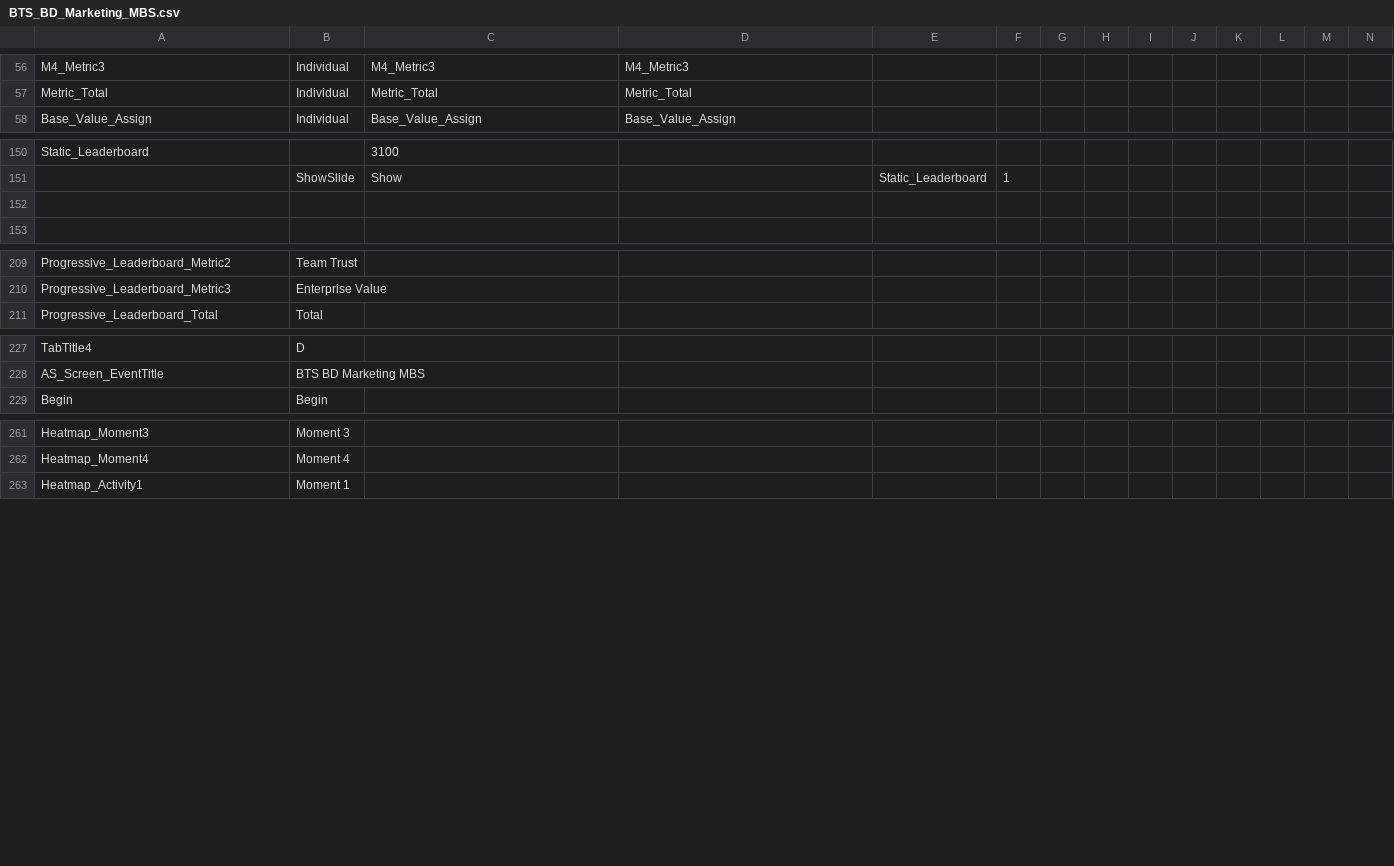
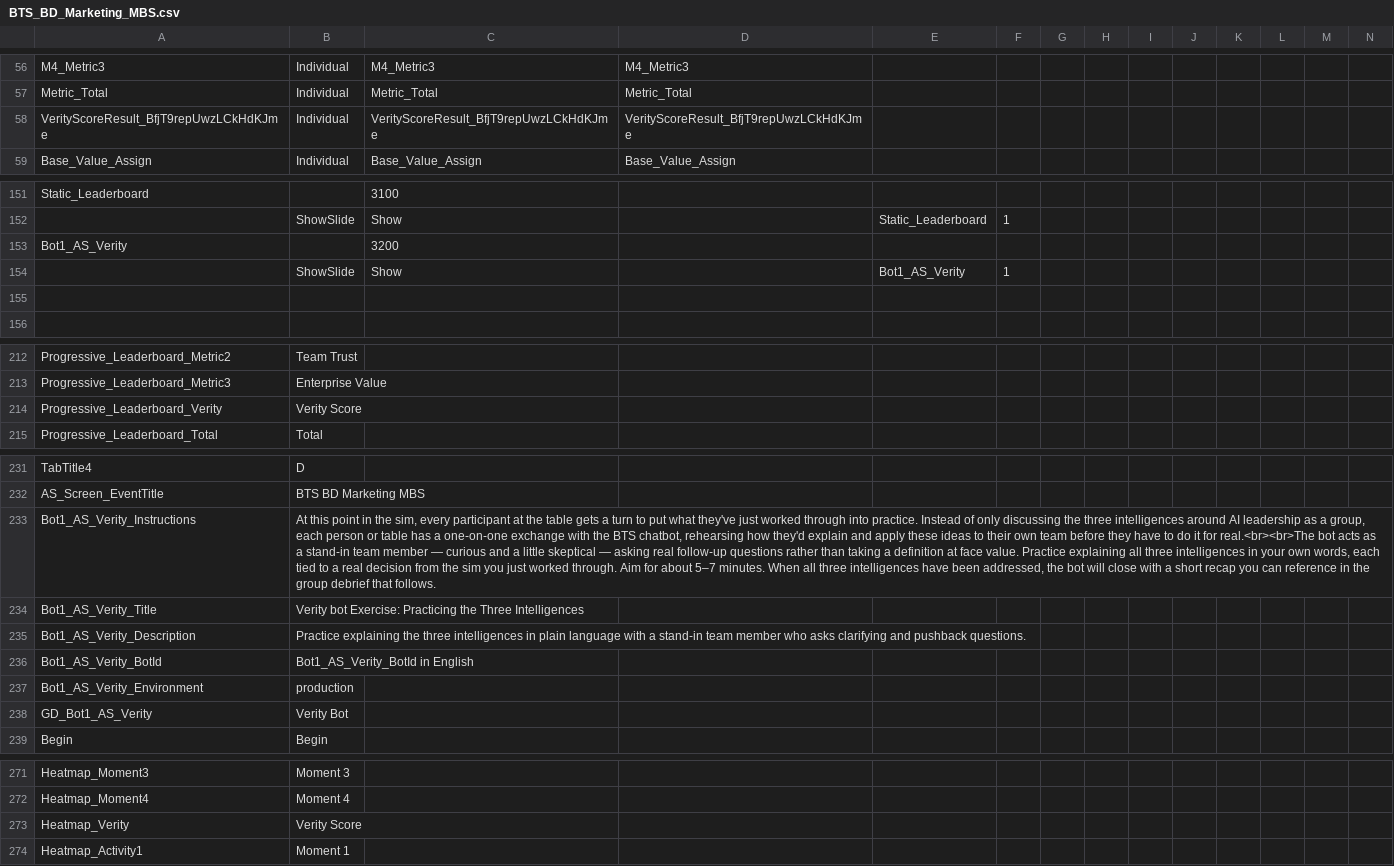
Before and after one commit to BTS-USA/BTS_BD_Marketing_MBS, a CSV file: BTS_BD_Marketing_MBS.csv, drawn as a sheet; only a part is shown, gaps mark what is left out; rows hold the shown columns only; the diff covers the shown part only; the diff names each change by its address in the sheet, - before the commit and + after, or states it on an @@ line.

Commit message:
Enhanced BTS_BD_Marketing_MBS.csv by updating activity types, adding new metrics, and introducing a Verity bot exercise. Adjusted XML files to incorporate the new Verity score and related components, ensuring consistency across activities. Added scorecard template and styles for improved presentation and functionality.

```diff
--- a/BTS_BD_Marketing_MBS.csv
+++ b/BTS_BD_Marketing_MBS.csv
+row 58: VerityScoreResult_BfjT9repUwzLCkHdKJme | Individual | VerityScoreResult_BfjT9repUwzLCkHdKJme | VerityScoreResult_BfjT9repUwzLCkHdKJme
+row 153: Bot1_AS_Verity |  | 3200
+row 154:  | ShowSlide | Show |  | Bot1_AS_Verity | 1
+row 214: Progressive_Leaderboard_Verity | Verity Score
+row 233: Bot1_AS_Verity_Instructions | At this point in the sim, every participant at the table gets a turn to put what they've just worked through into practice. Instead of only discussing the three intelligences around AI leadership as a group, each person or table has a one-on-one exchange with the BTS chatbot, rehearsing how they'd explain and apply these ideas to their own team before they have to do it for real.<br><br>The bot acts as a stand-in team member — curious and a little skeptical — asking real follow-up questions rather than taking a definition at face value. Practice explaining all three intelligences in your own words, each tied to a real decision from the sim you just worked through. Aim for about 5–7 minutes. When all three intelligences have been addressed, the bot will close with a short recap you can reference in the group debrief that follows.
+row 234: Bot1_AS_Verity_Title | Verity bot Exercise: Practicing the Three Intelligences
+row 235: Bot1_AS_Verity_Description | Practice explaining the three intelligences in plain language with a stand-in team member who asks clarifying and pushback questions.
+row 236: Bot1_AS_Verity_BotId | Bot1_AS_Verity_BotId in English
+row 237: Bot1_AS_Verity_Environment | production
+row 238: GD_Bot1_AS_Verity | Verity Bot
+row 273: Heatmap_Verity | Verity Score
```
Also changed, not shown: 1 edited cell elsewhere in this file, _dev/data-export.csv, 12 other files.
